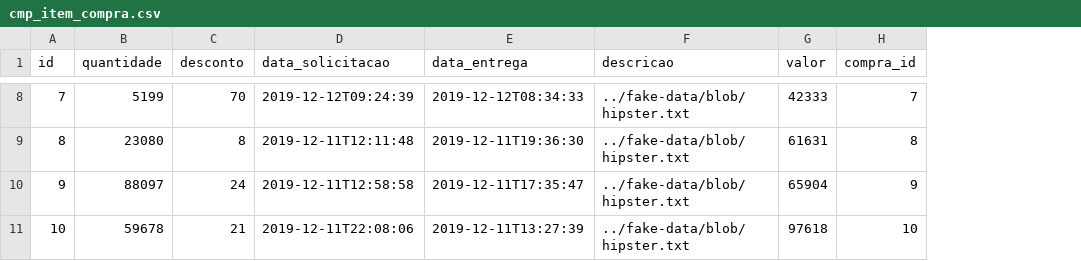
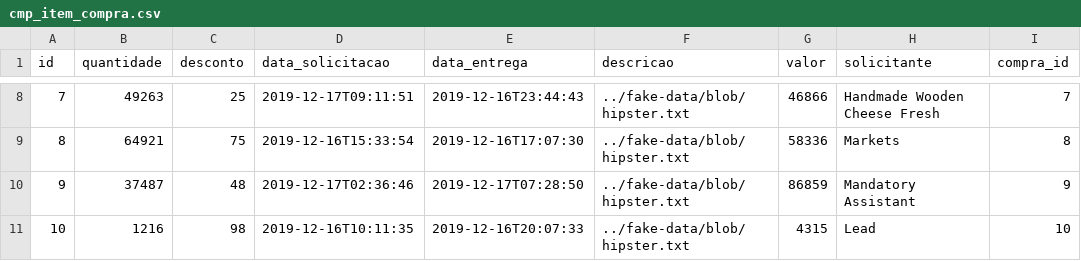
Before and after one commit to ravunana/manda-negocio, a CSV file: src/main/resources/config/liquibase/fake-data/cmp_item_compra.csv, drawn as a sheet; only a part is shown, gaps mark what is left out; the diff covers the shown part only; the diff names each change by its address in the sheet, - before the commit and + after, or states it on an @@ line.

```diff
--- a/src/main/resources/config/liquibase/fake-data/cmp_item_compra.csv
+++ b/src/main/resources/config/liquibase/fake-data/cmp_item_compra.csv
+column H (solicitante), rows 8-11: Handmade Wooden Cheese Fresh | Markets | Mandatory Assistant | Lead
-B8 (quantidade): 5199
+B8 (quantidade): 49263
-C8 (desconto): 70
+C8 (desconto): 25
-D8 (data_solicitacao): 2019-12-12T09:24:39
+D8 (data_solicitacao): 2019-12-17T09:11:51
-E8 (data_entrega): 2019-12-12T08:34:33
+E8 (data_entrega): 2019-12-16T23:44:43
-G8 (valor): 42333
+G8 (valor): 46866
-B9 (quantidade): 23080
+B9 (quantidade): 64921
-C9 (desconto): 8
+C9 (desconto): 75
-D9 (data_solicitacao): 2019-12-11T12:11:48
+D9 (data_solicitacao): 2019-12-16T15:33:54
-E9 (data_entrega): 2019-12-11T19:36:30
+E9 (data_entrega): 2019-12-16T17:07:30
-G9 (valor): 61631
+G9 (valor): 58336
-B10 (quantidade): 88097
+B10 (quantidade): 37487
-C10 (desconto): 24
+C10 (desconto): 48
-D10 (data_solicitacao): 2019-12-11T12:58:58
+D10 (data_solicitacao): 2019-12-17T02:36:46
-E10 (data_entrega): 2019-12-11T17:35:47
+E10 (data_entrega): 2019-12-17T07:28:50
-G10 (valor): 65904
+G10 (valor): 86859
-B11 (quantidade): 59678
+B11 (quantidade): 1216
-C11 (desconto): 21
+C11 (desconto): 98
-D11 (data_solicitacao): 2019-12-11T22:08:06
+D11 (data_solicitacao): 2019-12-16T10:11:35
-E11 (data_entrega): 2019-12-11T13:27:39
+E11 (data_entrega): 2019-12-16T20:07:33
-G11 (valor): 97618
+G11 (valor): 4315
```
Also changed, not shown: 30 edited cells elsewhere in this file, src/main/resources/config/liquibase/fake-data/ctb_conta.csv, src/main/resources/config/liquibase/fake-data/fnc_lancamento_financeiro.csv, 35 other files.
